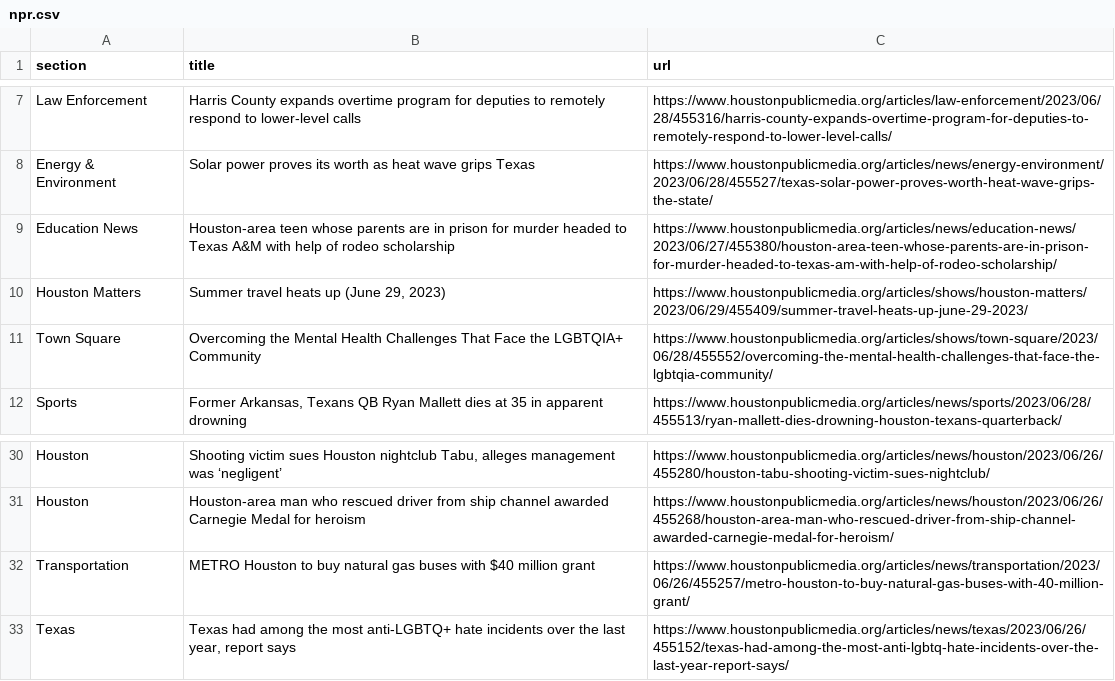
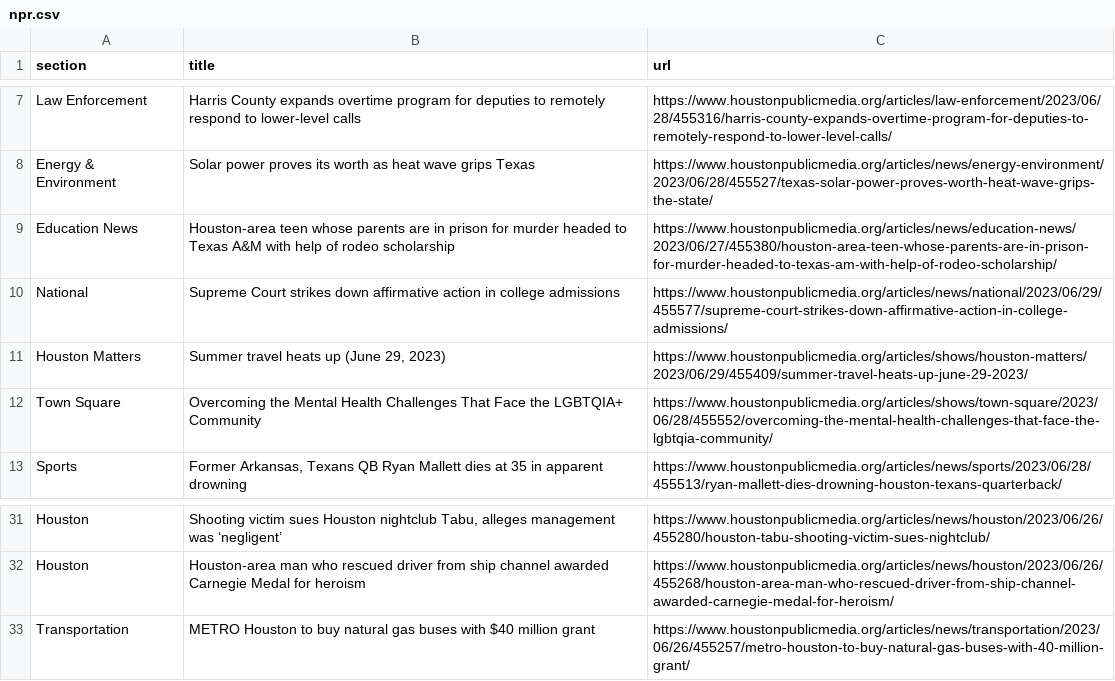
Before and after one commit to naokatoh/auto-scraper, a CSV file: npr.csv, drawn as a sheet; only a part is shown, gaps mark what is left out.

```diff
--- a/npr.csv
+++ b/npr.csv
@@ -9,2 +9,3 @@ Energy & Environment,Solar power proves its worth as heat wave grips Texas,https
 Education News,Houston-area teen whose parents are in prison for murder headed to Texas A&M with help of rodeo scholarship,https://www.houstonpublicmedia.org/articles/news/education-news/2023/06/27/455380/houston-area-teen-whose-parents-are-in-prison-for-murder-headed-to-texas-am-with-help-of-rodeo-scholarship/
+National,Supreme Court strikes down affirmative action in college admissions,https://www.houstonpublicmedia.org/articles/news/national/2023/06/29/455577/supreme-court-strikes-down-affirmative-action-in-college-admissions/
 Houston Matters,"Summer travel heats up (June 29, 2023)",https://www.houstonpublicmedia.org/articles/shows/houston-matters/2023/06/29/455409/summer-travel-heats-up-june-29-2023/
@@ -32,2 +33 @@ Houston,Houston-area man who rescued driver from ship channel awarded Carnegie M
 Transportation,METRO Houston to buy natural gas buses with $40 million grant,https://www.houstonpublicmedia.org/articles/news/transportation/2023/06/26/455257/metro-houston-to-buy-natural-gas-buses-with-40-million-grant/
-Texas,"Texas had among the most anti-LGBTQ+ hate incidents over the last year, report says",https://www.houstonpublicmedia.org/articles/news/texas/2023/06/26/455152/texas-had-among-the-most-anti-lgbtq-hate-incidents-over-the-last-year-report-says/
```
